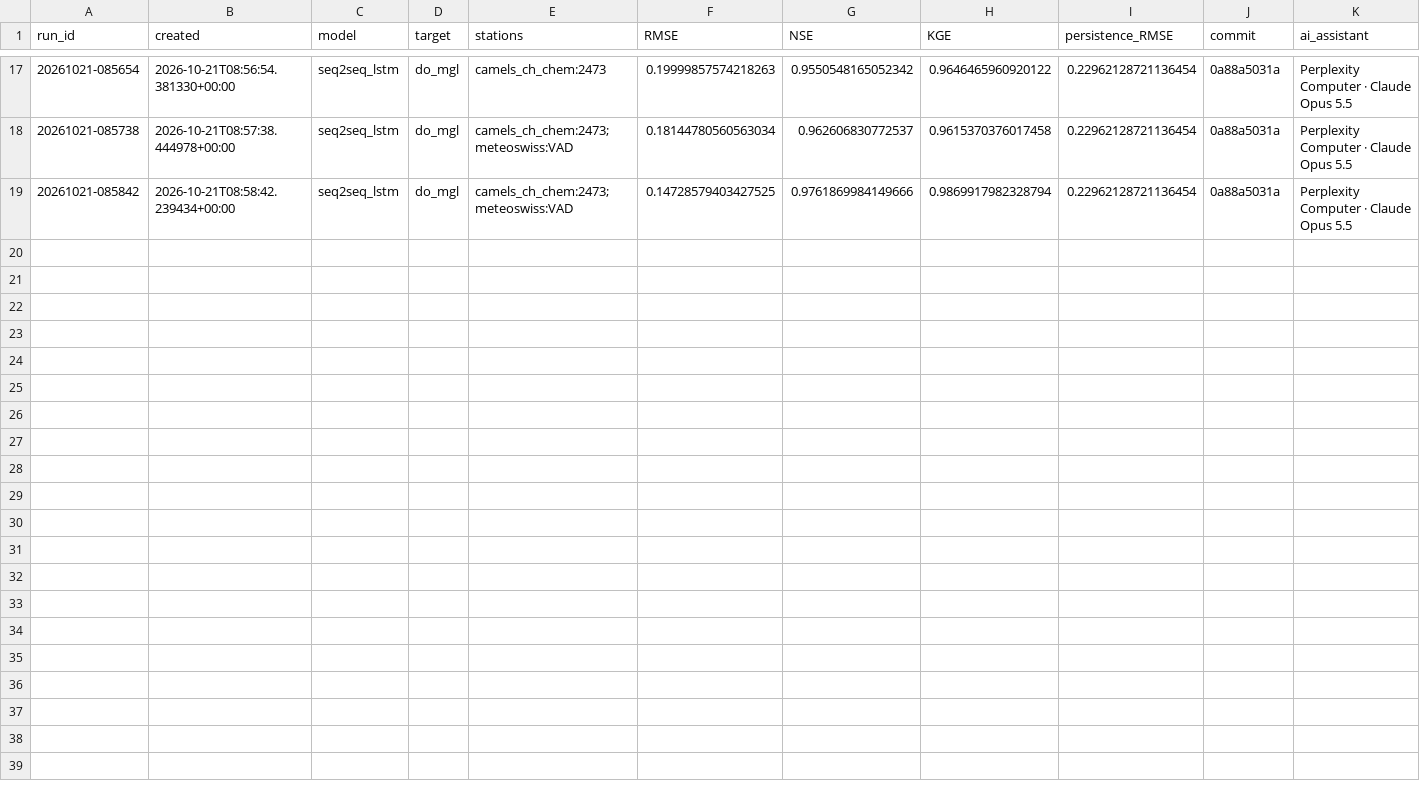
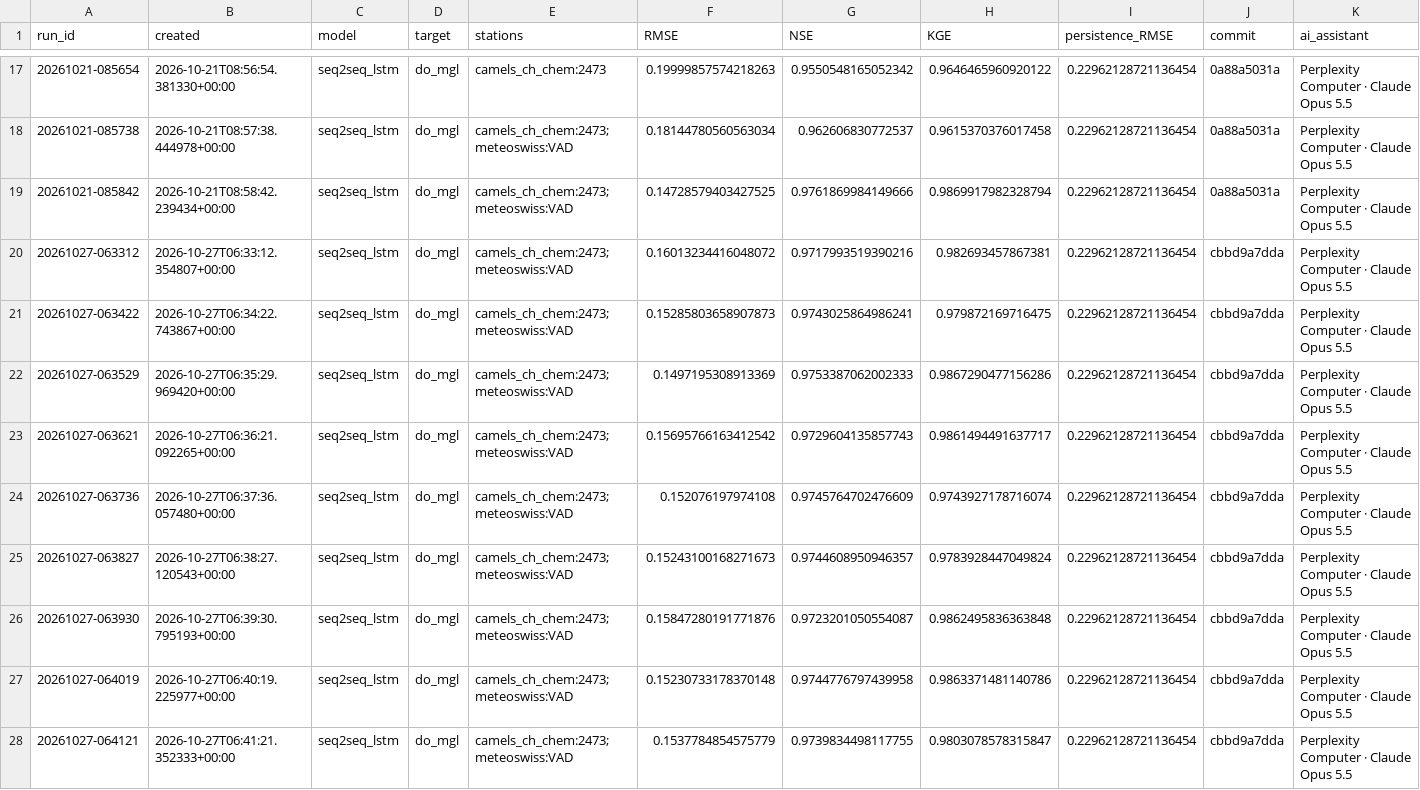
Before and after one commit to polar-bear-after-lunch/FunkyForelle, a CSV file: runs/index.csv, drawn as a sheet; only a part is shown, gaps mark what is left out; rows hold the shown columns only; the diff names each change by its address in the sheet, - before the commit and + after, or states it on an @@ line.

Commit message:
Log experiment 3: realistic ICON-CH2 forecast inputs
Realistic forecasts keep ~86% of the perfect-forecast gain: day-3 DO RMSE
0.233 -> 0.176 mg/L vs no forecast (-25%, significant); temp day 3 -39%.
Training on real forecast errors helps DO slightly (-3 to -5%, significant);
rain forecast adds nothing measurable at this site.

Runs made with Perplexity Computer (Claude Opus 5.5).

```diff
--- a/runs/index.csv
+++ b/runs/index.csv
+row 20: 20261027-063312 | 2026-10-27T06:33:12.354807+00:00 | seq2seq_lstm | do_mgl | camels_ch_chem:2473;meteoswiss:VAD | 0.16013234416048072 | 0.9717993519390216 | 0.982693457867381 | 0.22962128721136454 | cbbd9a7dda | Perplexity Computer · Claude Opus 5.5
+row 21: 20261027-063422 | 2026-10-27T06:34:22.743867+00:00 | seq2seq_lstm | do_mgl | camels_ch_chem:2473;meteoswiss:VAD | 0.15285803658907873 | 0.9743025864986241 | 0.979872169716475 | 0.22962128721136454 | cbbd9a7dda | Perplexity Computer · Claude Opus 5.5
+row 22: 20261027-063529 | 2026-10-27T06:35:29.969420+00:00 | seq2seq_lstm | do_mgl | camels_ch_chem:2473;meteoswiss:VAD | 0.1497195308913369 | 0.9753387062002333 | 0.9867290477156286 | 0.22962128721136454 | cbbd9a7dda | Perplexity Computer · Claude Opus 5.5
+row 23: 20261027-063621 | 2026-10-27T06:36:21.092265+00:00 | seq2seq_lstm | do_mgl | camels_ch_chem:2473;meteoswiss:VAD | 0.15695766163412542 | 0.9729604135857743 | 0.9861494491637717 | 0.22962128721136454 | cbbd9a7dda | Perplexity Computer · Claude Opus 5.5
+row 24: 20261027-063736 | 2026-10-27T06:37:36.057480+00:00 | seq2seq_lstm | do_mgl | camels_ch_chem:2473;meteoswiss:VAD | 0.152076197974108 | 0.9745764702476609 | 0.9743927178716074 | 0.22962128721136454 | cbbd9a7dda | Perplexity Computer · Claude Opus 5.5
+row 25: 20261027-063827 | 2026-10-27T06:38:27.120543+00:00 | seq2seq_lstm | do_mgl | camels_ch_chem:2473;meteoswiss:VAD | 0.15243100168271673 | 0.9744608950946357 | 0.9783928447049824 | 0.22962128721136454 | cbbd9a7dda | Perplexity Computer · Claude Opus 5.5
+row 26: 20261027-063930 | 2026-10-27T06:39:30.795193+00:00 | seq2seq_lstm | do_mgl | camels_ch_chem:2473;meteoswiss:VAD | 0.15847280191771876 | 0.9723201050554087 | 0.9862495836363848 | 0.22962128721136454 | cbbd9a7dda | Perplexity Computer · Claude Opus 5.5
+row 27: 20261027-064019 | 2026-10-27T06:40:19.225977+00:00 | seq2seq_lstm | do_mgl | camels_ch_chem:2473;meteoswiss:VAD | 0.15230733178370148 | 0.9744776797439958 | 0.9863371481140786 | 0.22962128721136454 | cbbd9a7dda | Perplexity Computer · Claude Opus 5.5
+row 28: 20261027-064121 | 2026-10-27T06:41:21.352333+00:00 | seq2seq_lstm | do_mgl | camels_ch_chem:2473;meteoswiss:VAD | 0.1537784854575779 | 0.9739834498117755 | 0.9803078578315847 | 0.22962128721136454 | cbbd9a7dda | Perplexity Computer · Claude Opus 5.5
```
Also changed, not shown: 30 other files.
